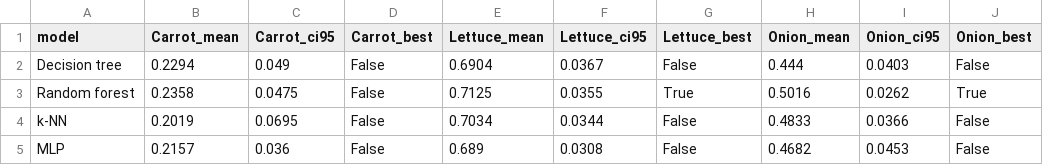
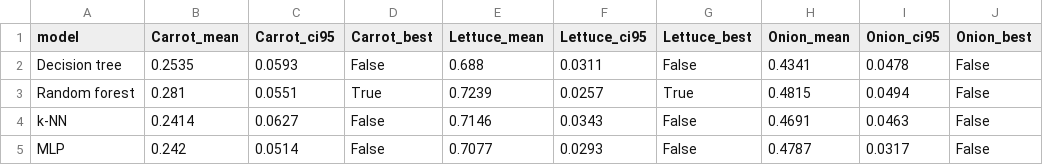
Before and after one commit to ELounissi/Dimensionality_Reduction_Agricultural_Plant_Health, a CSV file: outputs/tables/scores_regression_No_Reduction.csv, drawn as a sheet; only a part is shown; the diff covers the shown part only.

```diff
--- a/outputs/tables/scores_regression_No_Reduction.csv
+++ b/outputs/tables/scores_regression_No_Reduction.csv
@@ -1,5 +1,5 @@
 model,Carrot_mean,Carrot_ci95,Carrot_best,Lettuce_mean,Lettuce_ci95,Lettuce_best,Onion_mean,Onion_ci95,Onion_best
-Decision tree,0.2294,0.049,False,0.6904,0.0367,False,0.444,0.0403,False
-Random forest,0.2358,0.0475,False,0.7125,0.0355,True,0.5016,0.0262,True
-k-NN,0.2019,0.0695,False,0.7034,0.0344,False,0.4833,0.0366,False
-MLP,0.2157,0.036,False,0.689,0.0308,False,0.4682,0.0453,False
+Decision tree,0.2535,0.0593,False,0.688,0.0311,False,0.4341,0.0478,False
+Random forest,0.281,0.0551,True,0.7239,0.0257,True,0.4815,0.0494,False
+k-NN,0.2414,0.0627,False,0.7146,0.0343,False,0.4691,0.0463,False
+MLP,0.242,0.0514,False,0.7077,0.0293,False,0.4787,0.0317,False
```
Also changed, not shown: 26 edited cells elsewhere in this file, outputs/tables/scores_classification_PCA.csv, outputs/tables/scores_regression_Isomap.csv, 32 other files.
